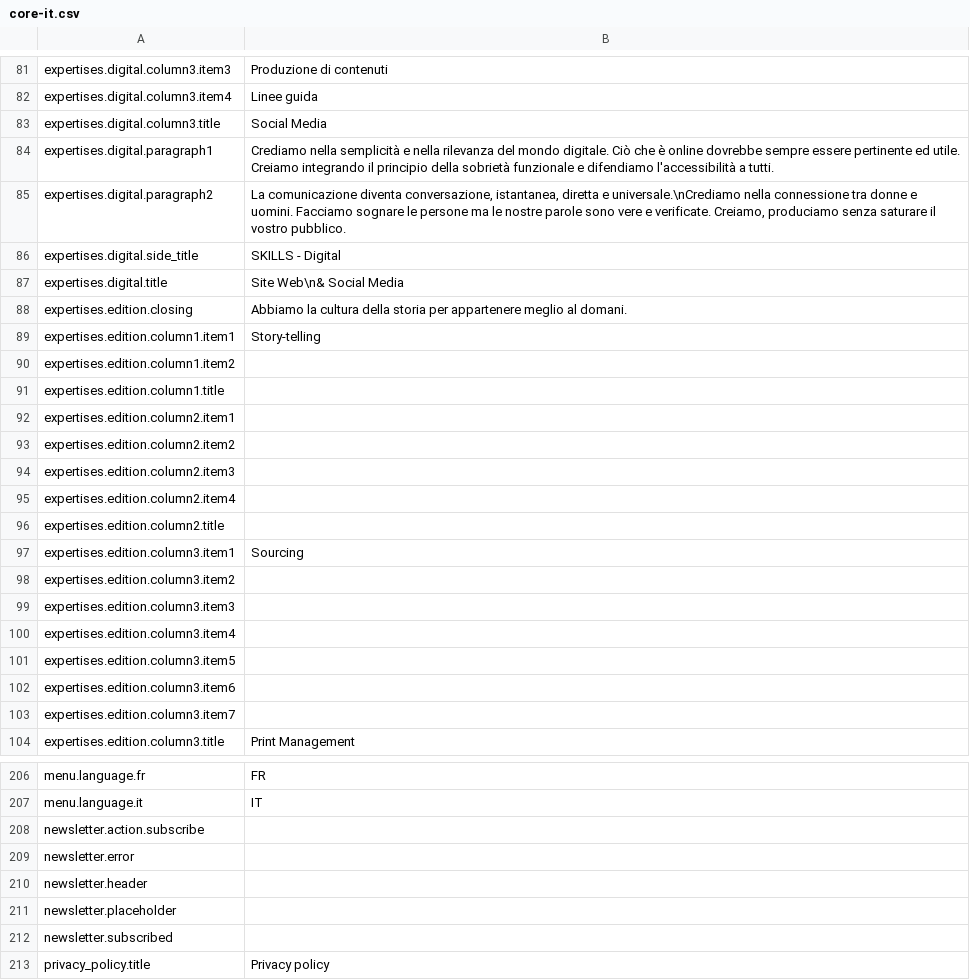
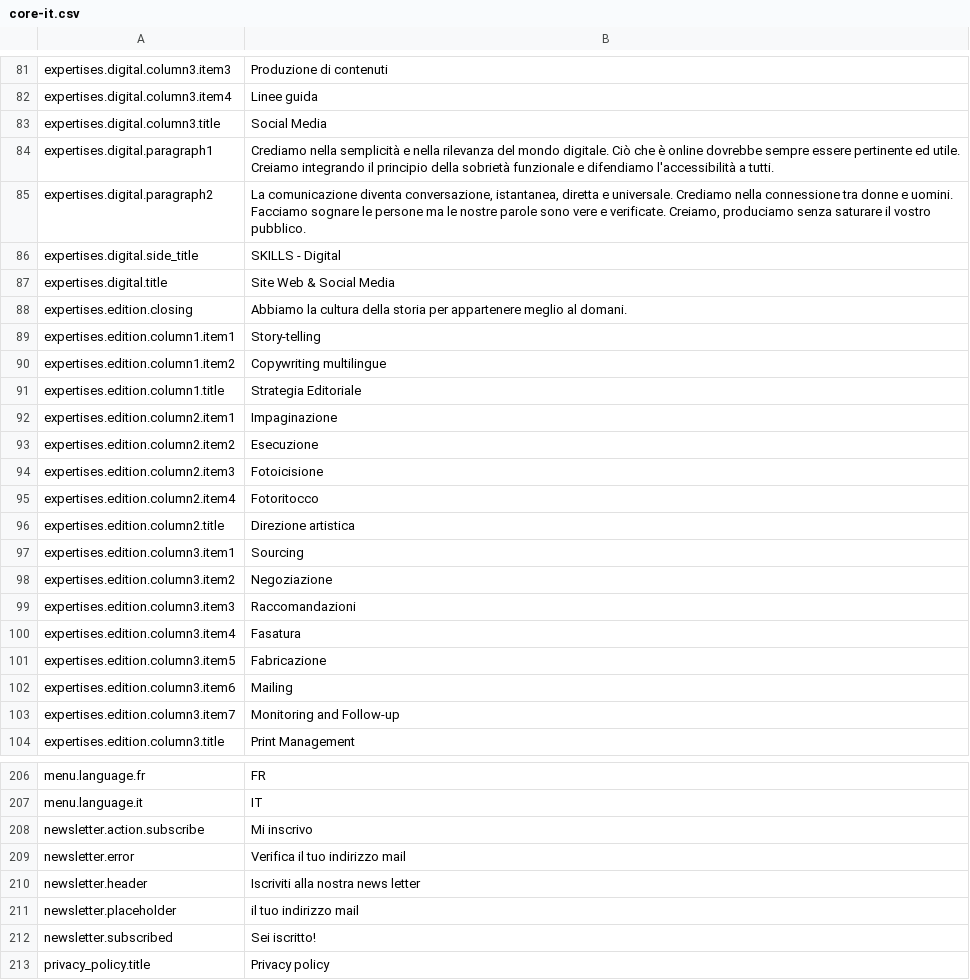
Before and after one commit to Robloche/egon, a CSV file: locales-sources/core-it.csv, drawn as a sheet; only a part is shown, gaps mark what is left out; the diff covers the shown part only.

```diff
--- a/locales-sources/core-it.csv
+++ b/locales-sources/core-it.csv
@@ -84,21 +84,21 @@ expertises.digital.column3.title;Social Media
 expertises.digital.paragraph1;Crediamo nella semplicità e nella rilevanza del mondo digitale. Ciò che è online dovrebbe sempre essere pertinente ed utile. Creiamo integrando il principio della sobrietà funzionale e difendiamo l'accessibilità a tutti.
-expertises.digital.paragraph2;La comunicazione diventa conversazione, istantanea, diretta e universale.\nCrediamo nella connessione tra donne e uomini. Facciamo sognare le persone ma le nostre parole sono vere e verificate. Creiamo, produciamo senza saturare il vostro pubblico.
+expertises.digital.paragraph2;La comunicazione diventa conversazione, istantanea, diretta e universale. Crediamo nella connessione tra donne e uomini. Facciamo sognare le persone ma le nostre parole sono vere e verificate. Creiamo, produciamo senza saturare il vostro pubblico.
 expertises.digital.side_title;SKILLS - Digital
-expertises.digital.title;Site Web\n& Social Media
+expertises.digital.title;Site Web & Social Media
 expertises.edition.closing;Abbiamo la cultura della storia per appartenere meglio al domani.
 expertises.edition.column1.item1;Story-telling
-expertises.edition.column1.item2;
-expertises.edition.column1.title;
-expertises.edition.column2.item1;
-expertises.edition.column2.item2;
-expertises.edition.column2.item3;
-expertises.edition.column2.item4;
-expertises.edition.column2.title;
+expertises.edition.column1.item2;Copywriting multilingue
+expertises.edition.column1.title;Strategia Editoriale
+expertises.edition.column2.item1;Impaginazione
+expertises.edition.column2.item2;Esecuzione
+expertises.edition.column2.item3;Fotoicisione
+expertises.edition.column2.item4;Fotoritocco
+expertises.edition.column2.title;Direzione artistica
 expertises.edition.column3.item1;Sourcing
-expertises.edition.column3.item2;
-expertises.edition.column3.item3;
-expertises.edition.column3.item4;
-expertises.edition.column3.item5;
-expertises.edition.column3.item6;
-expertises.edition.column3.item7;
+expertises.edition.column3.item2;Negoziazione
+expertises.edition.column3.item3;Raccomandazioni
+expertises.edition.column3.item4;Fasatura
+expertises.edition.column3.item5;Fabricazione
+expertises.edition.column3.item6;Mailing
+expertises.edition.column3.item7;Monitoring and Follow-up
 expertises.edition.column3.title;Print Management
@@ -207,7 +207,7 @@ menu.language.fr;FR
 menu.language.it;IT
-newsletter.action.subscribe;
-newsletter.error;
-newsletter.header;
-newsletter.placeholder;
-newsletter.subscribed;
+newsletter.action.subscribe;Mi inscrivo
+newsletter.error;Verifica il tuo indirizzo mail
+newsletter.header;Iscriviti alla nostra news letter
+newsletter.placeholder;il tuo indirizzo mail
+newsletter.subscribed;Sei iscritto!
 privacy_policy.title;Privacy policy
```
Also changed, not shown: 34 edited cells elsewhere in this file, locales-sources/core-en.csv, locales-sources/core-fr.csv, 1 other file.
